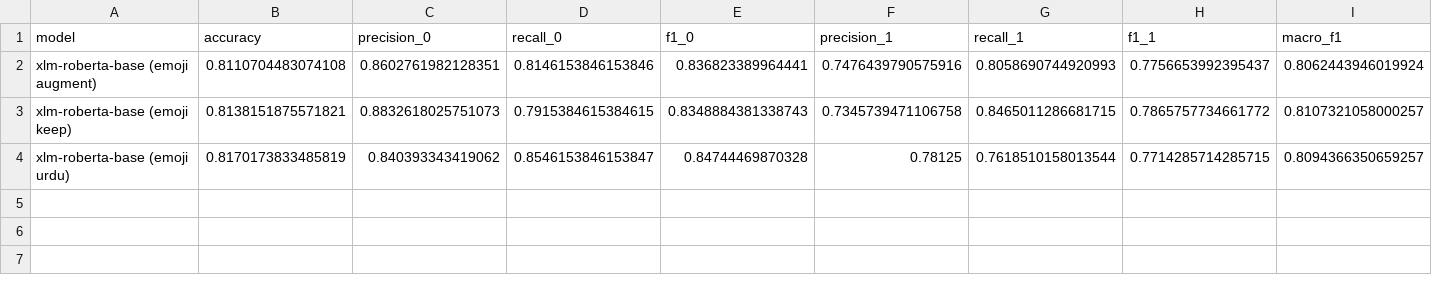
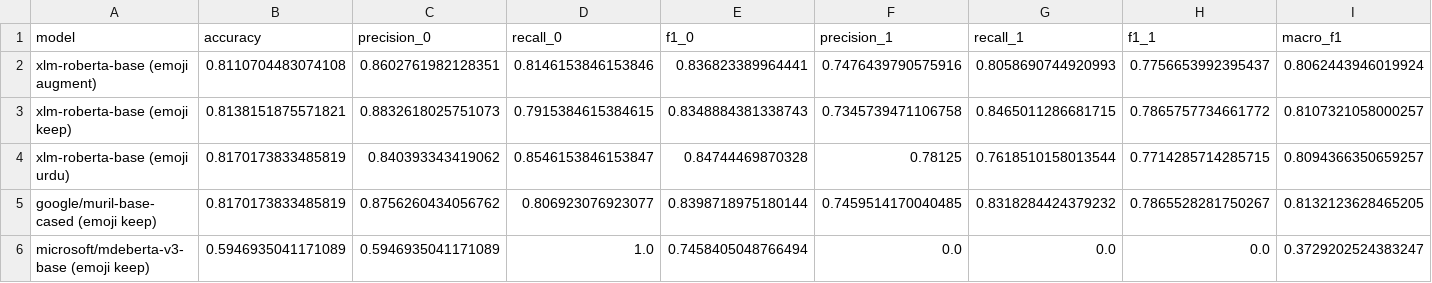
Before and after one commit to KiranKhann/urdu-sarcasm-detection, a CSV file: outputs/results_transformer_test.csv, drawn as a sheet.

Commit message:
Stronger encoders (MuRIL, XLM-R-large/LoRA, mDeBERTa), validation-selected ensemble, best-model manifest, Gradio demo app, submission packager

```diff
--- a/outputs/results_transformer_test.csv
+++ b/outputs/results_transformer_test.csv
@@ -4 +4,3 @@ xlm-roberta-base (emoji keep),0.8138151875571821,0.8832618025751073,0.7915384615
 xlm-roberta-base (emoji urdu),0.8170173833485819,0.840393343419062,0.8546153846153847,0.84744469870328,0.78125,0.7618510158013544,0.7714285714285715,0.8094366350659257
+google/muril-base-cased (emoji keep),0.8170173833485819,0.8756260434056762,0.806923076923077,0.8398718975180144,0.7459514170040485,0.8318284424379232,0.7865528281750267,0.8132123628465205
+microsoft/mdeberta-v3-base (emoji keep),0.5946935041171089,0.5946935041171089,1.0,0.7458405048766494,0.0,0.0,0.0,0.3729202524383247
```
Also changed, not shown: 37 other files.
